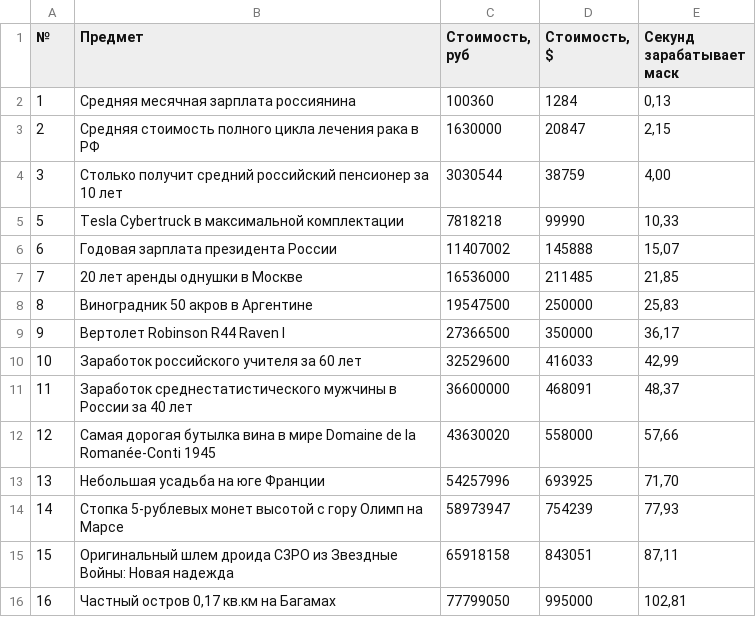
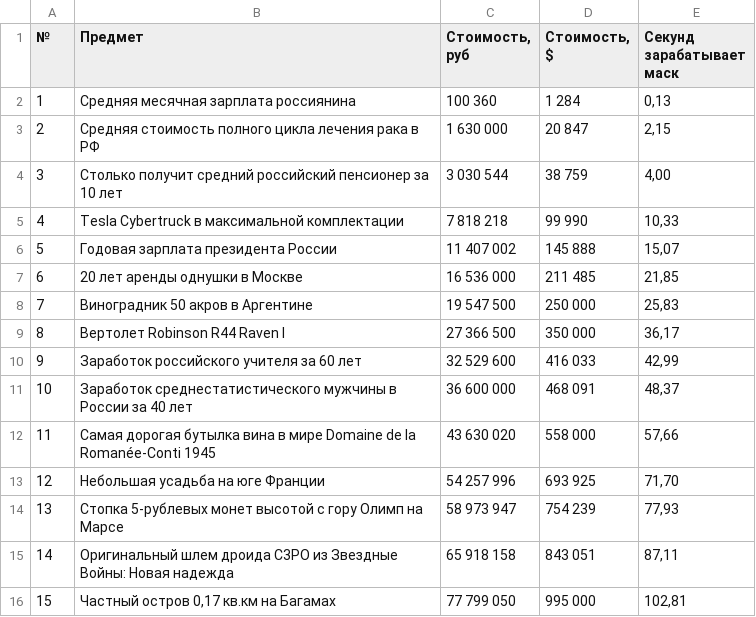
Before and after one commit to slovesnij-wq/musk_calculator, a CSV file: src/content/milestones.csv, drawn as a sheet; only a part is shown; the diff covers the shown part only; the diff names each change by its address in the sheet, - before the commit and + after, or states it on an @@ line.

Commit message:
Ласт правки по значениям

```diff
--- a/src/content/milestones.csv
+++ b/src/content/milestones.csv
-C2 (Стоимость, руб): 100360
+C2 (Стоимость, руб): 100 360
-D2 (Стоимость, $): 1284
+D2 (Стоимость, $): 1 284
-C3 (Стоимость, руб): 1630000
+C3 (Стоимость, руб): 1 630 000
-D3 (Стоимость, $): 20847
+D3 (Стоимость, $): 20 847
-C4 (Стоимость, руб): 3030544
+C4 (Стоимость, руб): 3 030 544
-D4 (Стоимость, $): 38759
+D4 (Стоимость, $): 38 759
@@ column A (№) renumbered from row 5 down @@
-C5 (Стоимость, руб): 7818218
+C5 (Стоимость, руб): 7 818 218
-D5 (Стоимость, $): 99990
+D5 (Стоимость, $): 99 990
-C6 (Стоимость, руб): 11407002
+C6 (Стоимость, руб): 11 407 002
-D6 (Стоимость, $): 145888
+D6 (Стоимость, $): 145 888
-C7 (Стоимость, руб): 16536000
+C7 (Стоимость, руб): 16 536 000
-D7 (Стоимость, $): 211485
+D7 (Стоимость, $): 211 485
-C8 (Стоимость, руб): 19547500
+C8 (Стоимость, руб): 19 547 500
-D8 (Стоимость, $): 250000
+D8 (Стоимость, $): 250 000
-C9 (Стоимость, руб): 27366500
+C9 (Стоимость, руб): 27 366 500
-D9 (Стоимость, $): 350000
+D9 (Стоимость, $): 350 000
-C10 (Стоимость, руб): 32529600
+C10 (Стоимость, руб): 32 529 600
-D10 (Стоимость, $): 416033
+D10 (Стоимость, $): 416 033
-C11 (Стоимость, руб): 36600000
+C11 (Стоимость, руб): 36 600 000
-D11 (Стоимость, $): 468091
+D11 (Стоимость, $): 468 091
-C12 (Стоимость, руб): 43630020
+C12 (Стоимость, руб): 43 630 020
-D12 (Стоимость, $): 558000
+D12 (Стоимость, $): 558 000
-C13 (Стоимость, руб): 54257996
+C13 (Стоимость, руб): 54 257 996
-D13 (Стоимость, $): 693925
+D13 (Стоимость, $): 693 925
-C14 (Стоимость, руб): 58973947
+C14 (Стоимость, руб): 58 973 947
-D14 (Стоимость, $): 754239
+D14 (Стоимость, $): 754 239
-C15 (Стоимость, руб): 65918158
+C15 (Стоимость, руб): 65 918 158
-D15 (Стоимость, $): 843051
+D15 (Стоимость, $): 843 051
-C16 (Стоимость, руб): 77799050
+C16 (Стоимость, руб): 77 799 050
-D16 (Стоимость, $): 995000
+D16 (Стоимость, $): 995 000
```
Also changed, not shown: 3 added rows, 1 removed row and 16 edited cells elsewhere in this file.
